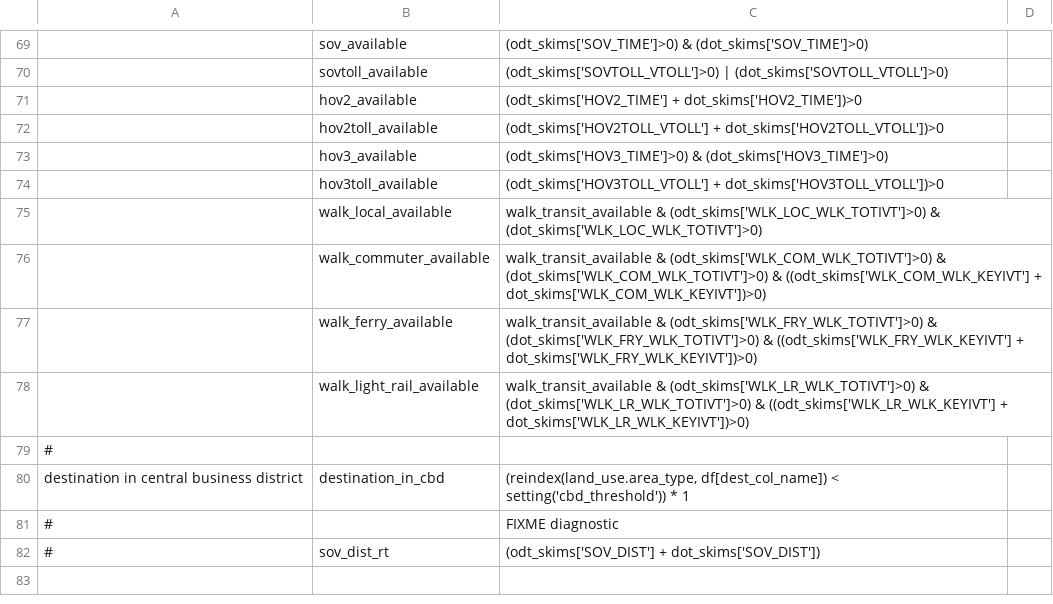
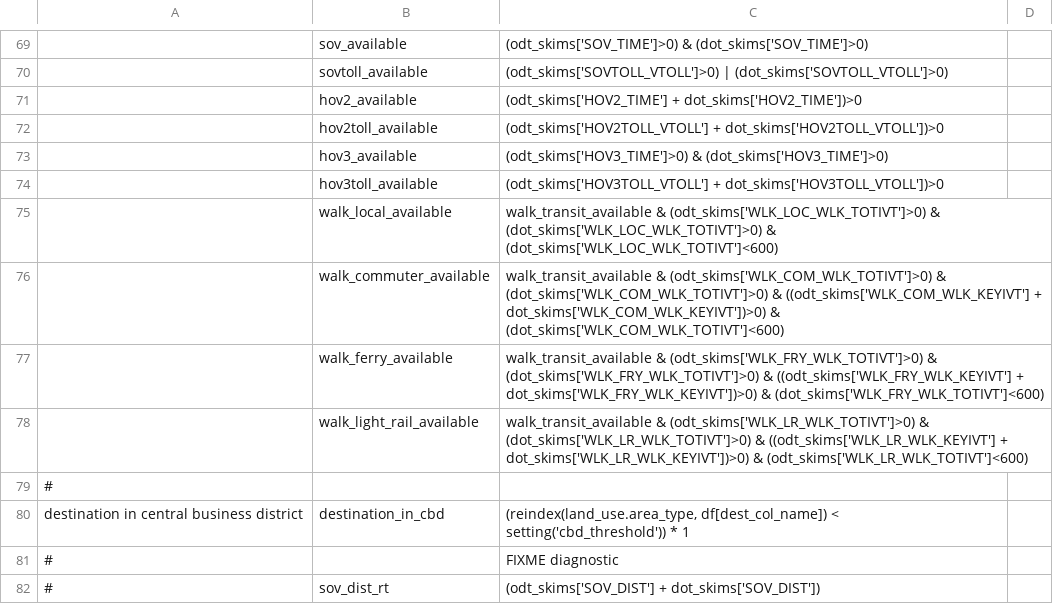
Before and after one commit to psrc/activitysim, a CSV file: activitysim/examples/example_psrc/configs_dev/tour_mode_choice_annotate_choosers_preprocessor.csv, drawn as a sheet; only a part is shown, gaps mark what is left out; the diff names each change by its address in the sheet, - before the commit and + after, or states it on an @@ line.

```diff
--- a/activitysim/examples/example_psrc/configs_dev/tour_mode_choice_annotate_choosers_preprocessor.csv
+++ b/activitysim/examples/example_psrc/configs_dev/tour_mode_choice_annotate_choosers_preprocessor.csv
-C75: …& (dot_skims['WLK_LOC_WLK_TOTIVT']>0)
+C75: …& (dot_skims['WLK_LOC_WLK_TOTIVT']>0) & (dot_skims['WLK_LOC_WLK_TOTIVT']<600)
-C76: …+ dot_skims['WLK_COM_WLK_KEYIVT'])>0)
+C76: …+ dot_skims['WLK_COM_WLK_KEYIVT'])>0) & (dot_skims['WLK_COM_WLK_TOTIVT']<600)
-C77: …+ dot_skims['WLK_FRY_WLK_KEYIVT'])>0)
+C77: …+ dot_skims['WLK_FRY_WLK_KEYIVT'])>0) & (dot_skims['WLK_FRY_WLK_TOTIVT']<600)
-C78: …+ dot_skims['WLK_LR_WLK_KEYIVT'])>0)
+C78: …+ dot_skims['WLK_LR_WLK_KEYIVT'])>0) & (odt_skims['WLK_LR_WLK_TOTIVT']<600)
```
Also changed, not shown: activitysim/examples/example_psrc/configs_dev/tour_mode_choice_coeffs.csv, 2 other files.
